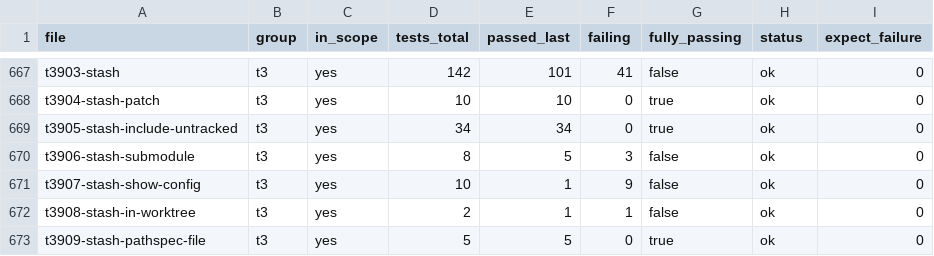
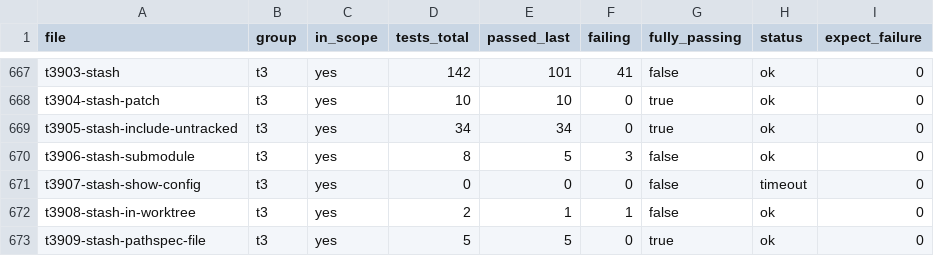
Before and after one commit to schacon/grit, a CSV file: data/test-files.csv, drawn as a sheet; only a part is shown, gaps mark what is left out.

```diff
--- a/data/test-files.csv
+++ b/data/test-files.csv
@@ -670,3 +670,3 @@ t3905-stash-include-untracked	t3	yes	34	34	0	true	ok	0
 t3906-stash-submodule	t3	yes	8	5	3	false	ok	0
-t3907-stash-show-config	t3	yes	10	1	9	false	ok	0
+t3907-stash-show-config	t3	yes	0	0	0	false	timeout	0
 t3908-stash-in-worktree	t3	yes	2	1	1	false	ok	0
```
Also changed, not shown: 5 other files.
